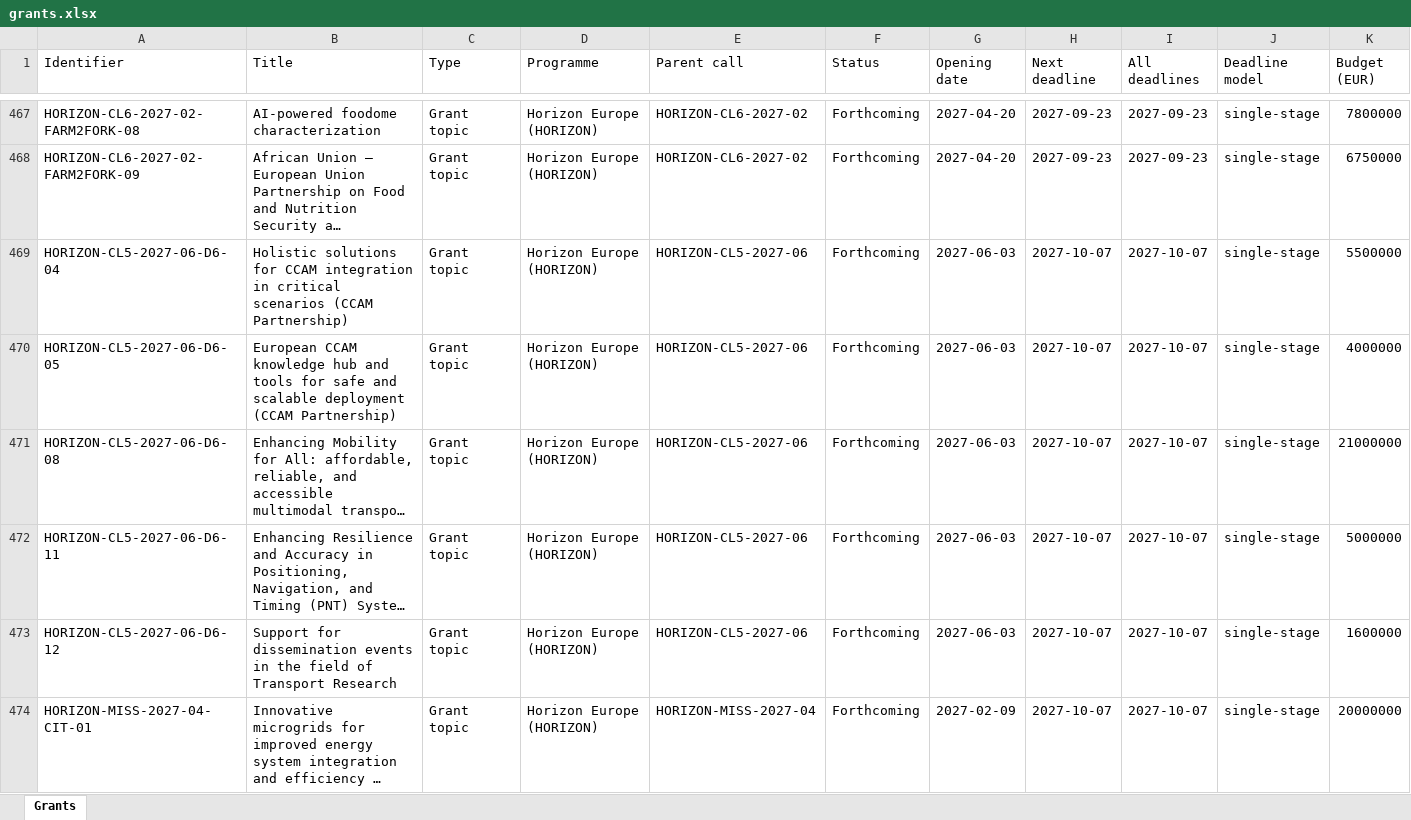
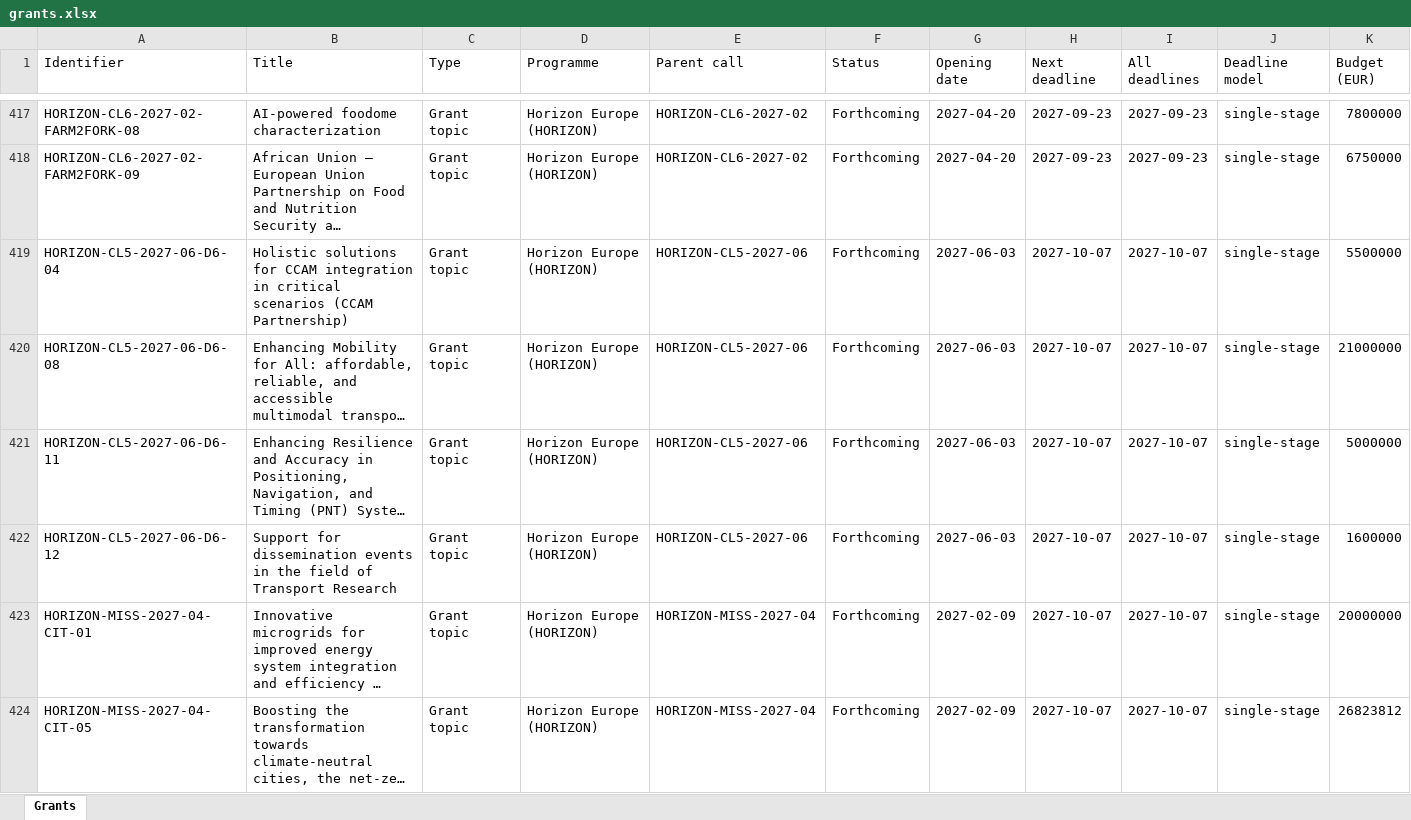
Before and after one commit to shivanshfv/eucommissiongrantsearch, an Excel workbook: docs/data/grants.xlsx, sheet Grants, drawn as a sheet; only a part is shown, gaps mark what is left out; the shorter side is filled out with more unchanged rows; long unchanged cells end in …; values as stored, in another font and other column widths than the file's, no borders; removed rows and columns are numbered as before the commit, all else as after; rows hold the shown columns only; the diff covers the shown part only; the diff names each change by its address in the sheet, - before the commit and + after, or states it on an @@ line.

```diff
--- a/docs/data/grants.xlsx (sheet Grants)
+++ b/docs/data/grants.xlsx (sheet Grants)
-row 470: HORIZON-CL5-2027-06-D6-05 | European CCAM knowledge hub and tools for safe and scalable deployment (CCAM Partnership) | Grant topic | Horizon Europe (HORIZON) | HORIZON-CL5-2027-06 | Forthcoming | 2027-06-03 | 2027-10-07 | 2027-10-07 | single-stage | 4000000
```
Also changed, not shown: 10 added rows and 62 removed rows elsewhere in this sheet, 2 other files.
